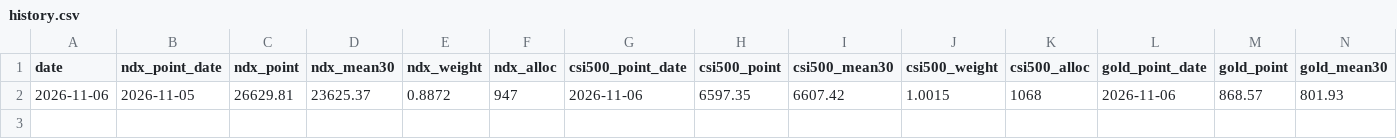
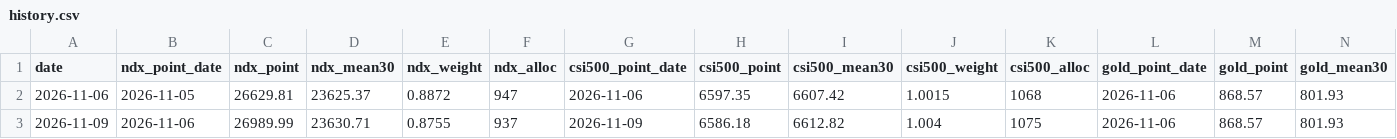
Before and after one commit to CPA101/dingtou-20nian, a CSV file: data/history.csv, drawn as a sheet; only a part is shown; rows hold the shown columns only; the diff names each change by its address in the sheet, - before the commit and + after, or states it on an @@ line.

```diff
--- a/data/history.csv
+++ b/data/history.csv
+row 3: 2026-11-09 | 2026-11-06 | 26989.99 | 23630.71 | 0.8755 | 937 | 2026-11-09 | 6586.18 | 6612.82 | 1.004 | 1075 | 2026-11-06 | 868.57 | 801.93
```
Also changed, not shown: 2 other files.
